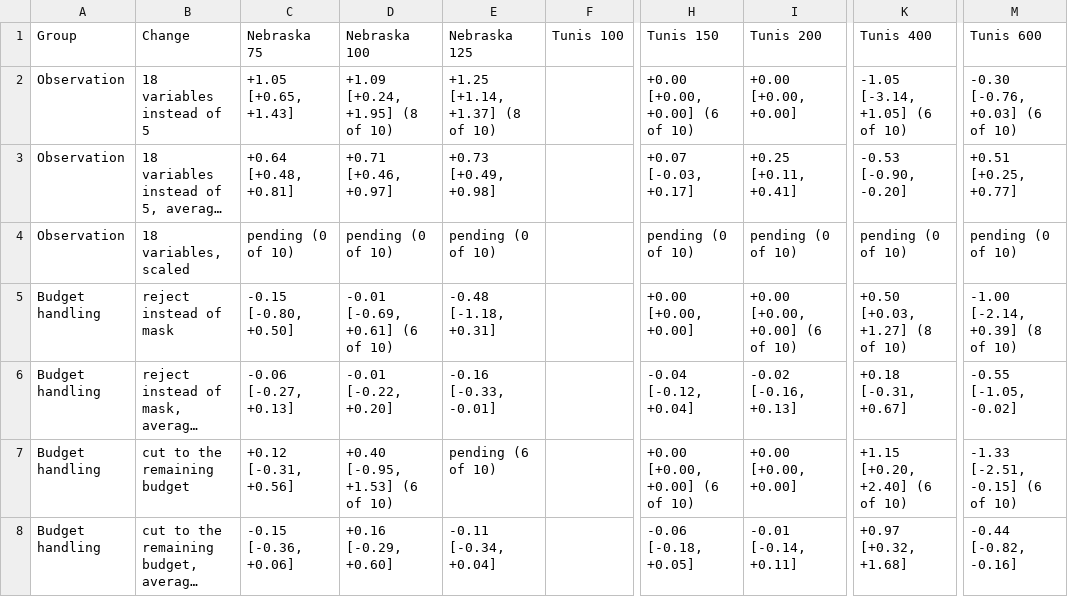
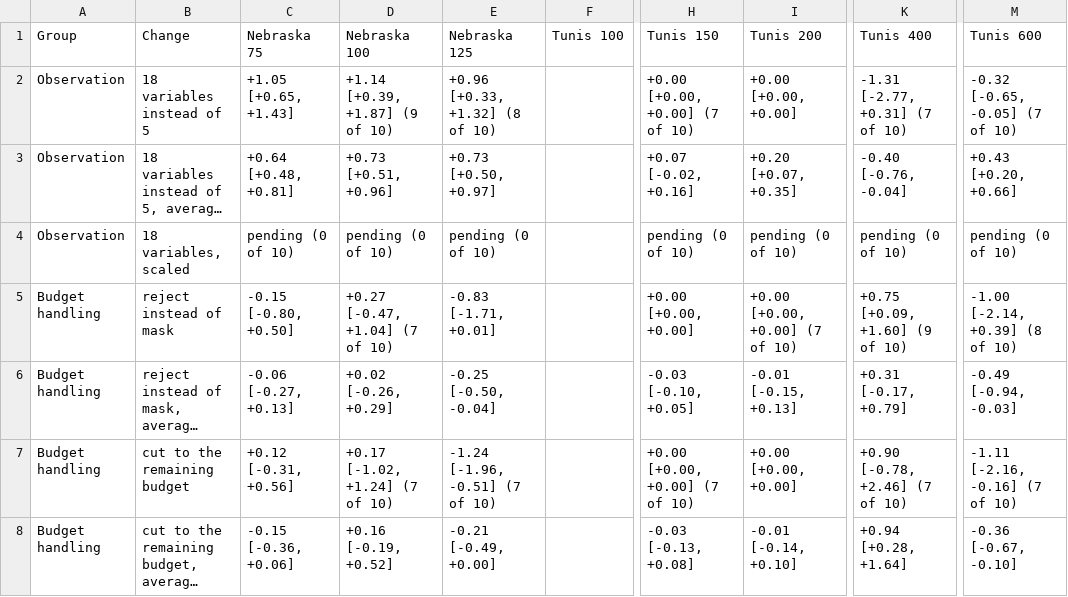
Before and after one commit to jbkze/agwat2026-dit-rl, a CSV file: reports/tables/sensitivity.csv, drawn as a sheet; only a part is shown, gaps mark what is left out; long unchanged cells end in …; the diff covers the shown part only; the diff names each change by its address in the sheet, - before the commit and + after, or states it on an @@ line.

```diff
--- a/reports/tables/sensitivity.csv
+++ b/reports/tables/sensitivity.csv
-D2 (Nebraska 100): +1.09 [+0.24, +1.95] (8 of 10)
+D2 (Nebraska 100): +1.14 [+0.39, +1.87] (9 of 10)
-E2 (Nebraska 125): +1.25 [+1.14, +1.37] (8 of 10)
+E2 (Nebraska 125): +0.96 [+0.33, +1.32] (8 of 10)
-H2 (Tunis 150): +0.00 [+0.00, +0.00] (6 of 10)
+H2 (Tunis 150): +0.00 [+0.00, +0.00] (7 of 10)
-K2 (Tunis 400): -1.05 [-3.14, +1.05] (6 of 10)
+K2 (Tunis 400): -1.31 [-2.77, +0.31] (7 of 10)
-M2 (Tunis 600): -0.30 [-0.76, +0.03] (6 of 10)
+M2 (Tunis 600): -0.32 [-0.65, -0.05] (7 of 10)
-D3 (Nebraska 100): +0.71 [+0.46, +0.97]
+D3 (Nebraska 100): +0.73 [+0.51, +0.96]
-E3 (Nebraska 125): +0.73 [+0.49, +0.98]
+E3 (Nebraska 125): +0.73 [+0.50, +0.97]
-H3 (Tunis 150): +0.07 [-0.03, +0.17]
+H3 (Tunis 150): +0.07 [-0.02, +0.16]
-I3 (Tunis 200): +0.25 [+0.11, +0.41]
+I3 (Tunis 200): +0.20 [+0.07, +0.35]
-K3 (Tunis 400): -0.53 [-0.90, -0.20]
+K3 (Tunis 400): -0.40 [-0.76, -0.04]
-M3 (Tunis 600): +0.51 [+0.25, +0.77]
+M3 (Tunis 600): +0.43 [+0.20, +0.66]
-D5 (Nebraska 100): -0.01 [-0.69, +0.61] (6 of 10)
+D5 (Nebraska 100): +0.27 [-0.47, +1.04] (7 of 10)
-E5 (Nebraska 125): -0.48 [-1.18, +0.31]
+E5 (Nebraska 125): -0.83 [-1.71, +0.01]
-I5 (Tunis 200): +0.00 [+0.00, +0.00] (6 of 10)
+I5 (Tunis 200): +0.00 [+0.00, +0.00] (7 of 10)
-K5 (Tunis 400): +0.50 [+0.03, +1.27] (8 of 10)
+K5 (Tunis 400): +0.75 [+0.09, +1.60] (9 of 10)
-D6 (Nebraska 100): -0.01 [-0.22, +0.20]
+D6 (Nebraska 100): +0.02 [-0.26, +0.29]
-E6 (Nebraska 125): -0.16 [-0.33, -0.01]
+E6 (Nebraska 125): -0.25 [-0.50, -0.04]
-H6 (Tunis 150): -0.04 [-0.12, +0.04]
+H6 (Tunis 150): -0.03 [-0.10, +0.05]
-I6 (Tunis 200): -0.02 [-0.16, +0.13]
+I6 (Tunis 200): -0.01 [-0.15, +0.13]
-K6 (Tunis 400): +0.18 [-0.31, +0.67]
+K6 (Tunis 400): +0.31 [-0.17, +0.79]
-M6 (Tunis 600): -0.55 [-1.05, -0.02]
+M6 (Tunis 600): -0.49 [-0.94, -0.03]
-D7 (Nebraska 100): +0.40 [-0.95, +1.53] (6 of 10)
+D7 (Nebraska 100): +0.17 [-1.02, +1.24] (7 of 10)
-E7 (Nebraska 125): pending (6 of 10)
+E7 (Nebraska 125): -1.24 [-1.96, -0.51] (7 of 10)
-H7 (Tunis 150): +0.00 [+0.00, +0.00] (6 of 10)
+H7 (Tunis 150): +0.00 [+0.00, +0.00] (7 of 10)
-K7 (Tunis 400): +1.15 [+0.20, +2.40] (6 of 10)
+K7 (Tunis 400): +0.90 [-0.78, +2.46] (7 of 10)
-M7 (Tunis 600): -1.33 [-2.51, -0.15] (6 of 10)
+M7 (Tunis 600): -1.11 [-2.16, -0.16] (7 of 10)
-D8 (Nebraska 100): +0.16 [-0.29, +0.60]
+D8 (Nebraska 100): +0.16 [-0.19, +0.52]
-E8 (Nebraska 125): -0.11 [-0.34, +0.04]
+E8 (Nebraska 125): -0.21 [-0.49, +0.00]
-H8 (Tunis 150): -0.06 [-0.18, +0.05]
+H8 (Tunis 150): -0.03 [-0.13, +0.08]
-I8 (Tunis 200): -0.01 [-0.14, +0.11]
+I8 (Tunis 200): -0.01 [-0.14, +0.10]
-K8 (Tunis 400): +0.97 [+0.32, +1.68]
+K8 (Tunis 400): +0.94 [+0.28, +1.64]
-M8 (Tunis 600): -0.44 [-0.82, -0.16]
+M8 (Tunis 600): -0.36 [-0.67, -0.10]
```
Also changed, not shown: 21 edited cells elsewhere in this file, reports/tables/progress.csv, reports/tables/sensitivity_long.csv, 15 other files.
